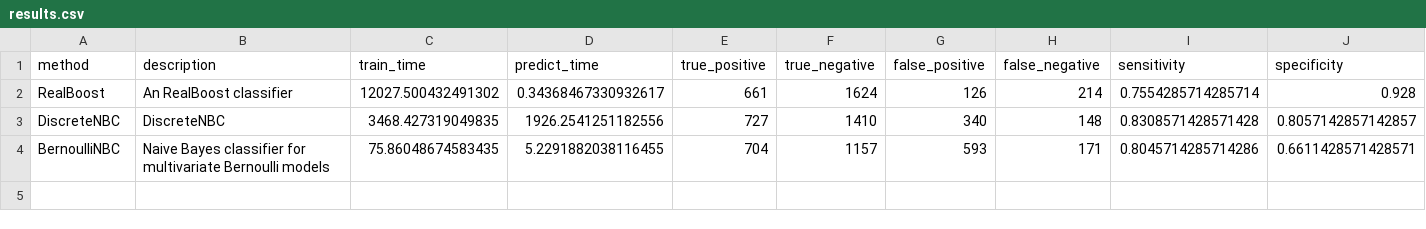
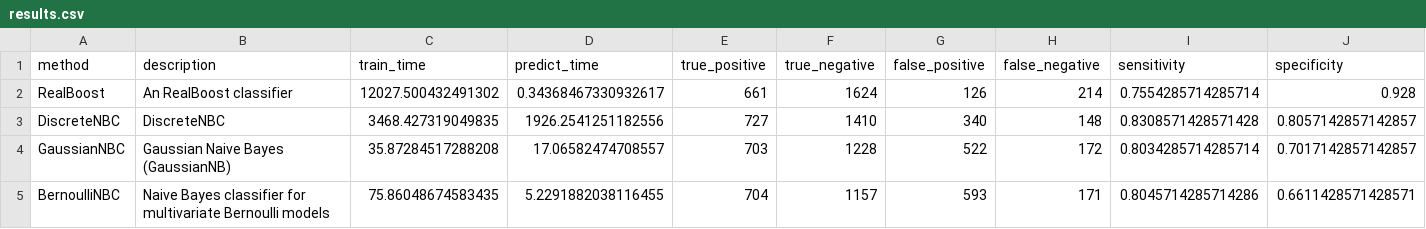
Before and after one commit to wl44545/wl44545.github.io, a CSV file: praca-inzynierska/history/2022_01_10_14_09_57_363854/results.csv, drawn as a sheet; only a part is shown; rows hold the shown columns only; the diff names each change by its address in the sheet, - before the commit and + after, or states it on an @@ line.

Commit message:
Autocommit with results

```diff
--- a/praca-inzynierska/history/2022_01_10_14_09_57_363854/results.csv
+++ b/praca-inzynierska/history/2022_01_10_14_09_57_363854/results.csv
+row 4: GaussianNBC | Gaussian Naive Bayes (GaussianNB) | 35.87284517288208 | 17.06582474708557 | 703 | 1228 | 522 | 172 | 0.8034285714285714 | 0.7017142857142857
```
Also changed, not shown: 5 other files.
